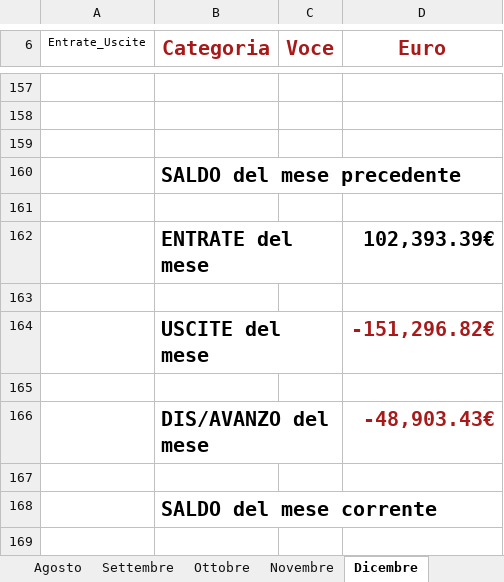
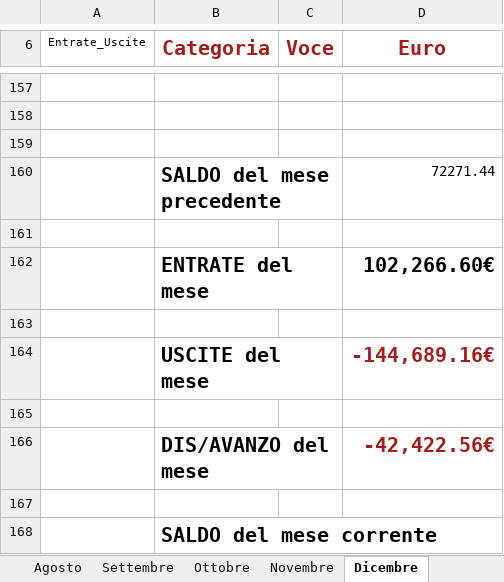
Before and after one commit to fragiaco/python_CONTI_01, an Excel workbook: conti_camerino_styled.xlsx, sheet Dicembre, drawn as a sheet; only a part is shown, gaps mark what is left out; values as stored, in another font and other column widths than the file's, no borders; the diff names each change by its address in the sheet, - before the commit and + after, or states it on an @@ line.

```diff
--- a/conti_camerino_styled.xlsx (sheet Dicembre)
+++ b/conti_camerino_styled.xlsx (sheet Dicembre)
-D160 (Euro): (empty)
+D160 (Euro): 72271.44
-D162 (Euro): 102,393.39€
+D162 (Euro): 102,266.60€
-D164 (Euro): -151,296.82€
+D164 (Euro): -144,689.16€
-D166 (Euro): -48,903.43€
+D166 (Euro): -42,422.56€
```
Also changed, not shown: sheet Luglio, sheet Agosto, sheet Settembre, sheet Ottobre, sheet Febbraio, sheet Maggio, 4 more sheets, 1 other file.
